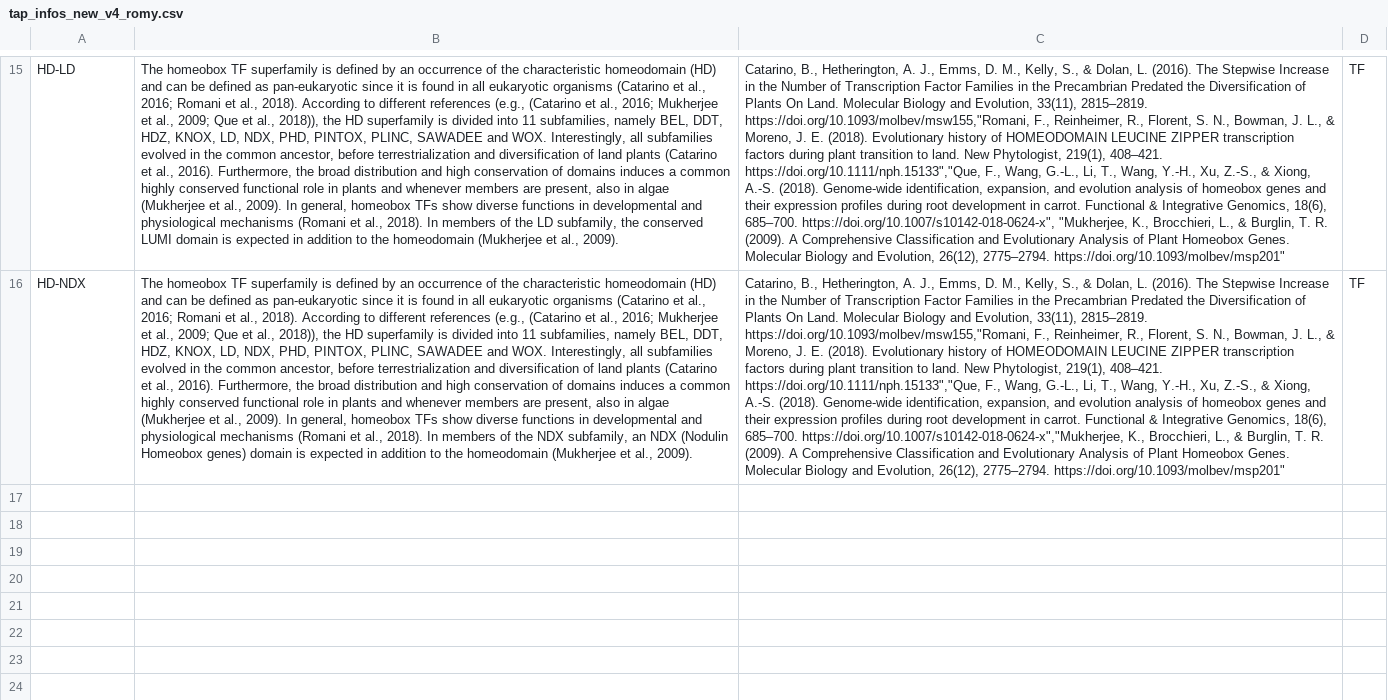
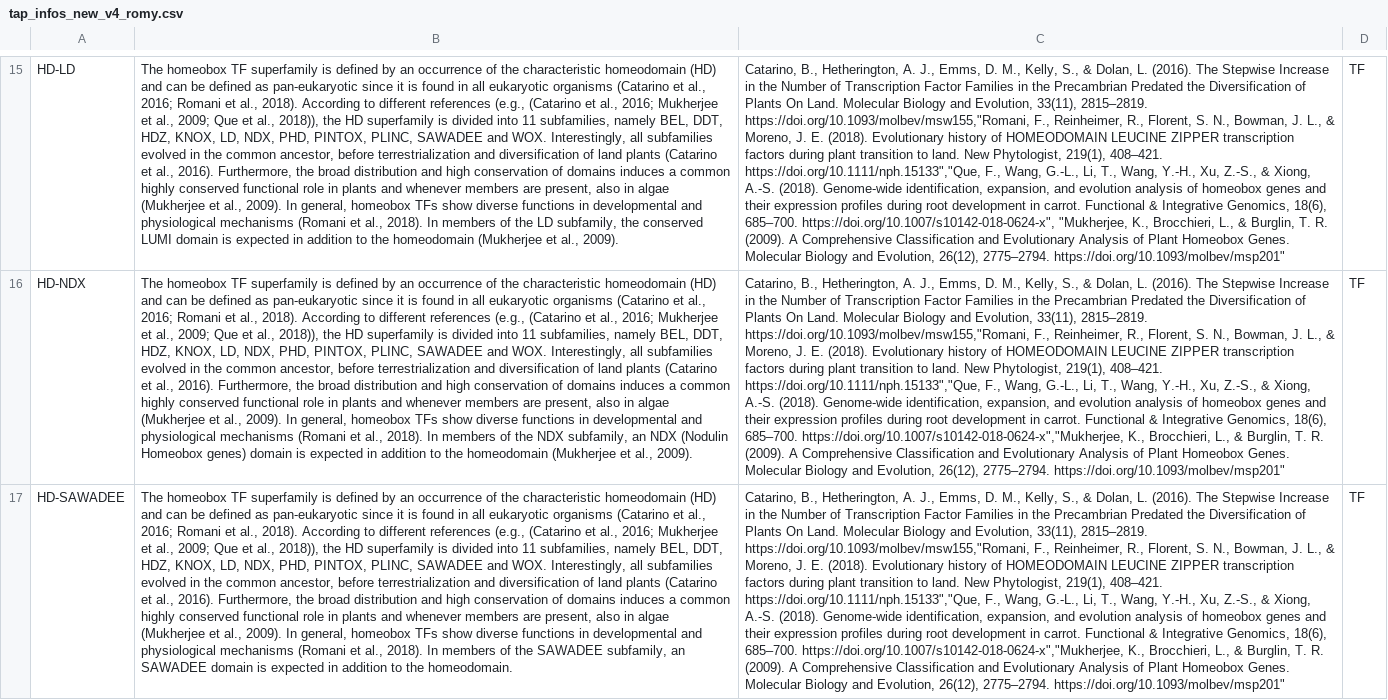
Before and after one commit to Rensing-Lab/TAPscan-v4-website, a CSV file: _data/import-tapinfo/tap_infos_new_v4_romy.csv, drawn as a sheet; only a part is shown, gaps mark what is left out; the diff names each change by its address in the sheet, - before the commit and + after, or states it on an @@ line.

Commit message:
add final entries from @romypettroll

```diff
--- a/_data/import-tapinfo/tap_infos_new_v4_romy.csv
+++ b/_data/import-tapinfo/tap_infos_new_v4_romy.csv
+row 17: HD-SAWADEE | The homeobox TF superfamily is defined by an occurrence of the characteristic homeodomain (HD) and can be defined as pan-eukaryotic since it is found in all eukaryotic organisms (Catarino et al., 2016; Romani et al., 2018). According to different references (e.g., (Catarino et al., 2016; Mukherjee et al., 2009; Que et al., 2018)), the HD superfamily is divided into 11 subfamilies, namely BEL, DDT, HDZ, KNOX, LD, NDX, PHD, PINTOX, PLINC, SAWADEE and WOX. Interestingly, all subfamilies evolved in the common ancestor, before terrestrialization and diversification of land plants (Catarino et al., 2016). Furthermore, the broad distribution and high conservation of domains induces a common highly conserved functional role in plants and whenever members are present, also in algae (Mukherjee et al., 2009). In general, homeobox TFs show diverse functions in developmental and physiological mechanisms (Romani et al., 2018). In members of the SAWADEE subfamily, an SAWADEE domain is expected in addition to the homeodomain. | Catarino, B., Hetherington, A. J., Emms, D. M., Kelly, S., & Dolan, L. (2016). The Stepwise Increase in the Number of Transcription Factor Families in the Precambrian Predated the Diversification of Plants On Land. Molecular Biology and Evolution, 33(11), 2815–2819. https://doi.org/10.1093/molbev/msw155,"Romani, F., Reinheimer, R., Florent, S. N., Bowman, J. L., & Moreno, J. E. (2018). Evolutionary history of HOMEODOMAIN LEUCINE ZIPPER transcription factors during plant transition to land. New Phytologist, 219(1), 408–421. https://doi.org/10.1111/nph.15133","Que, F., Wang, G.-L., Li, T., Wang, Y.-H., Xu, Z.-S., & Xiong, A.-S. (2018). Genome-wide identification, expansion, and evolution analysis of homeobox genes and their expression profiles during root development in carrot. Functional & Integrative Genomics, 18(6), 685–700. https://doi.org/10.1007/s10142-018-0624-x","Mukherjee, K., Brocchieri, L., & Burglin, T. R. (2009). A Comprehensive Classification and Evolutionary Analysis of Plant Homeobox Genes. Molecular Biology and Evolution, 26(12), 2775–2794. https://doi.org/10.1093/molbev/msp201" | TF
```
